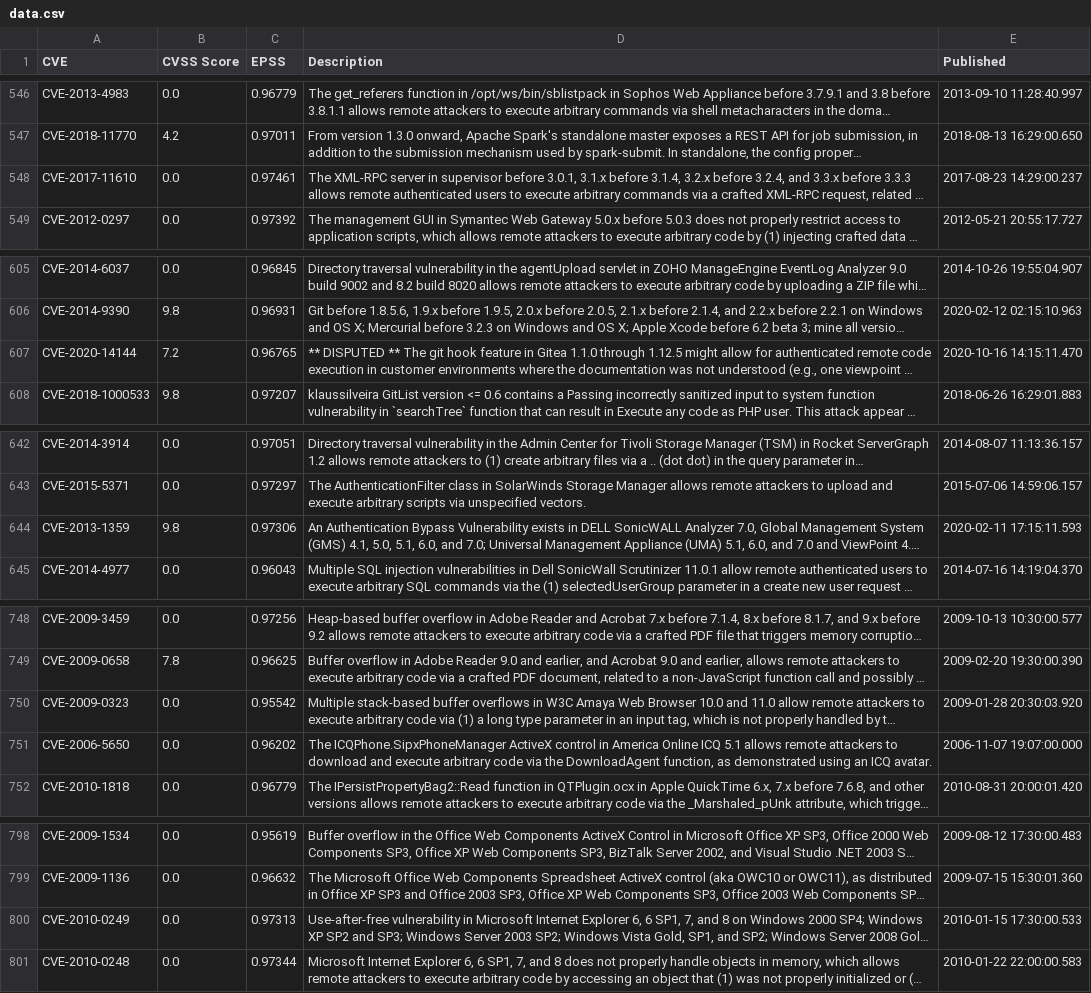
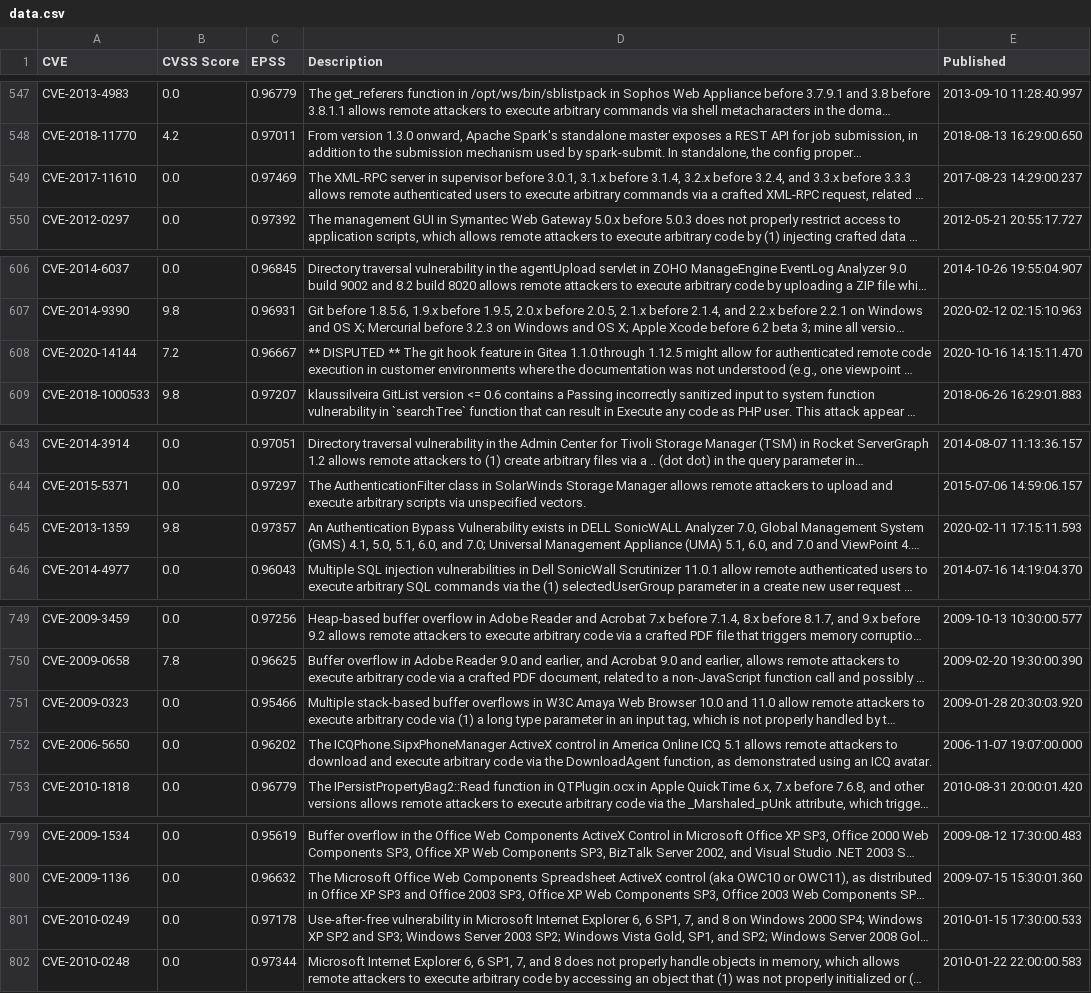
Before and after one commit to jgamblin/patchthisapp, a CSV file: data/data.csv, drawn as a sheet; only a part is shown, gaps mark what is left out; long unchanged cells end in …; addresses are those after the commit; the diff covers the shown part only; the diff names each change by its address in the sheet, - before the commit and + after, or states it on an @@ line.

```diff
--- a/data/data.csv
+++ b/data/data.csv
-C549 (EPSS): 0.97461
+C549 (EPSS): 0.97469
-C608 (EPSS): 0.96765
+C608 (EPSS): 0.96667
-C645 (EPSS): 0.97306
+C645 (EPSS): 0.97357
-C751 (EPSS): 0.95542
+C751 (EPSS): 0.95466
-C801 (EPSS): 0.97313
+C801 (EPSS): 0.97178
```
Also changed, not shown: 1 added row, 1 removed row and 19 edited cells elsewhere in this file, 1 other file.
